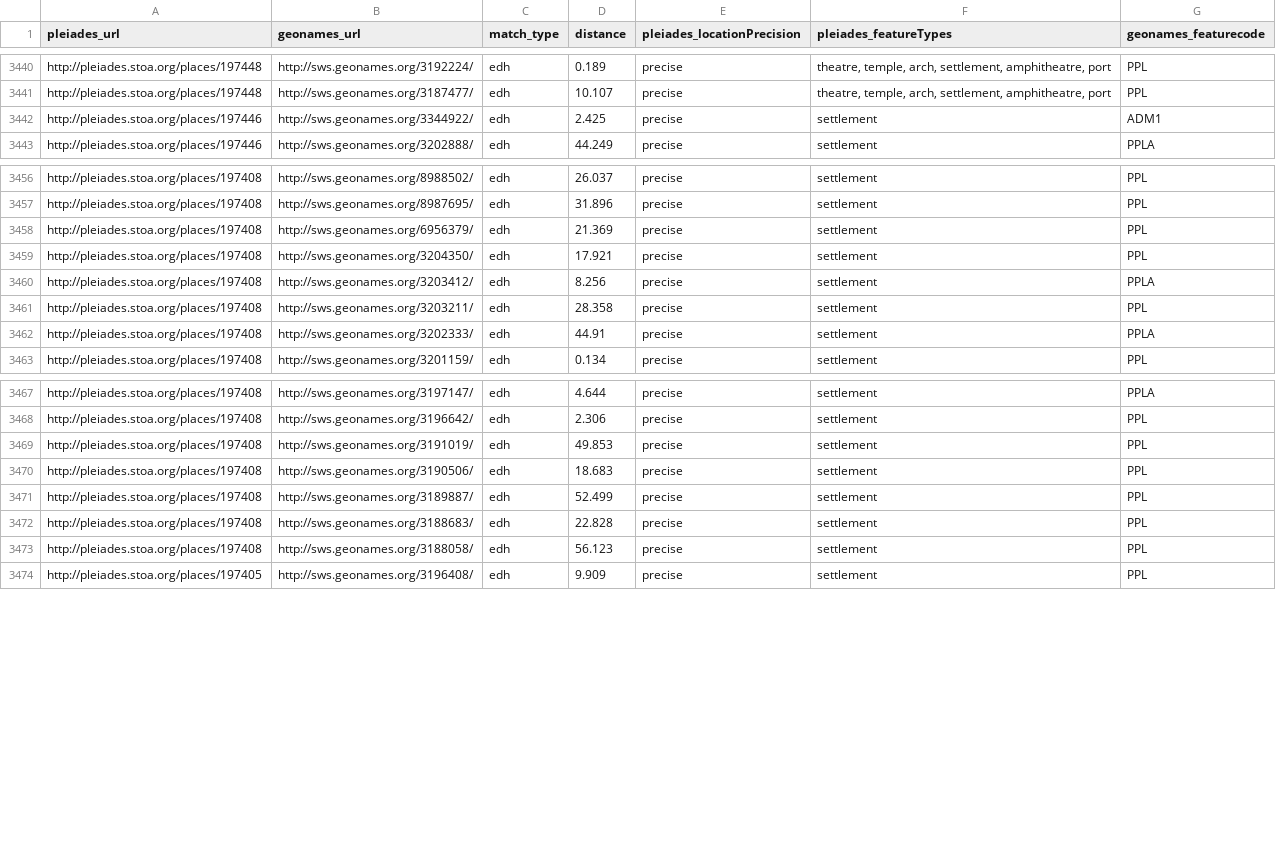
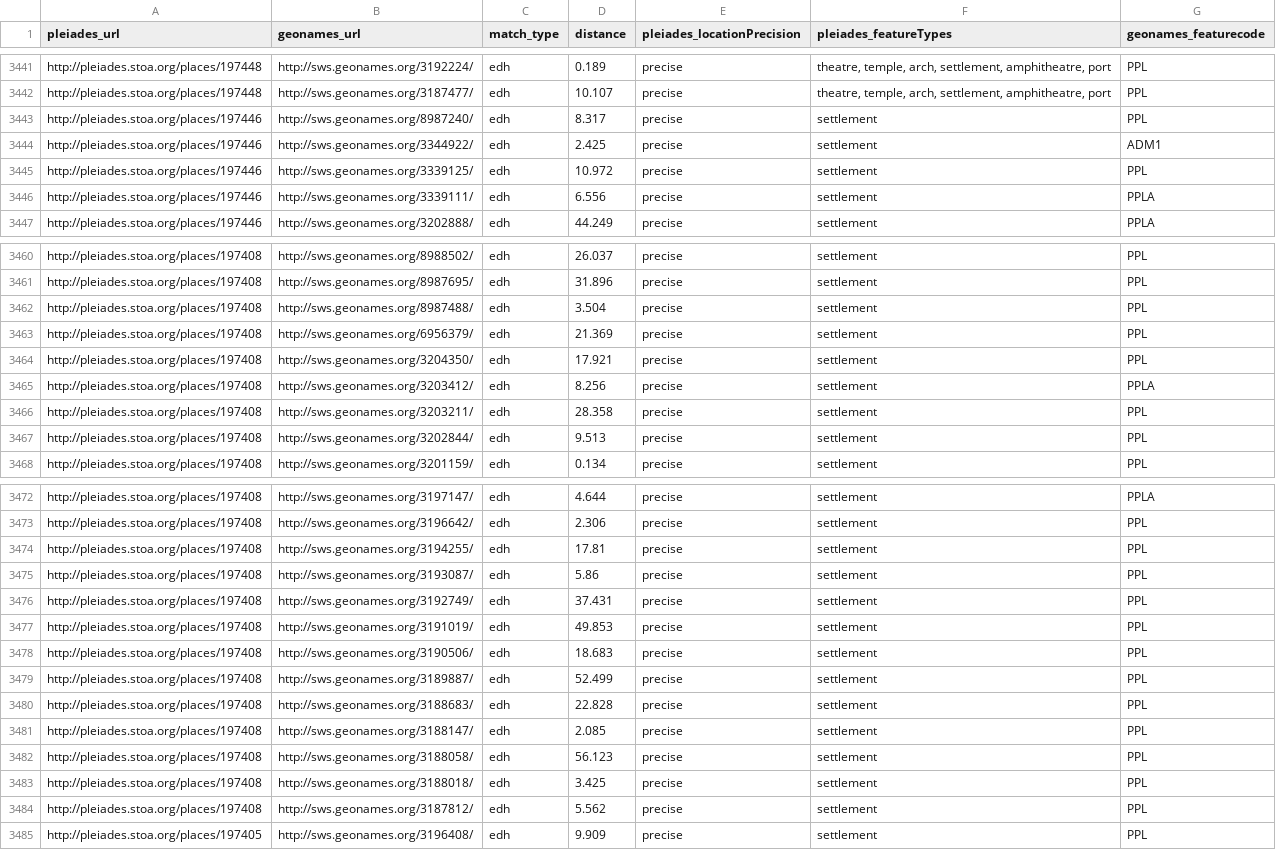
Before and after one commit to ryanfb/pleiades-plus, a CSV file: data/pleiades-plus.csv, drawn as a sheet; only a part is shown, gaps mark what is left out; the diff covers the shown part only.

Commit message:
2014-12-01 pleiades-plus.csv update

```diff
--- a/data/pleiades-plus.csv
+++ b/data/pleiades-plus.csv
@@ -3441,3 +3442,6 @@ http://pleiades.stoa.org/places/197448,http://sws.geonames.org/3192224/,edh,0.18
 http://pleiades.stoa.org/places/197448,http://sws.geonames.org/3187477/,edh,10.107,precise,"theatre, temple, arch, settlement, amphitheatre, port",PPL
+http://pleiades.stoa.org/places/197446,http://sws.geonames.org/8987240/,edh,8.317,precise,"settlement",PPL
 http://pleiades.stoa.org/places/197446,http://sws.geonames.org/3344922/,edh,2.425,precise,"settlement",ADM1
+http://pleiades.stoa.org/places/197446,http://sws.geonames.org/3339125/,edh,10.972,precise,"settlement",PPL
+http://pleiades.stoa.org/places/197446,http://sws.geonames.org/3339111/,edh,6.556,precise,"settlement",PPLA
 http://pleiades.stoa.org/places/197446,http://sws.geonames.org/3202888/,edh,44.249,precise,"settlement",PPLA
@@ -3457,2 +3461,3 @@ http://pleiades.stoa.org/places/197408,http://sws.geonames.org/8988502/,edh,26.0
 http://pleiades.stoa.org/places/197408,http://sws.geonames.org/8987695/,edh,31.896,precise,"settlement",PPL
+http://pleiades.stoa.org/places/197408,http://sws.geonames.org/8987488/,edh,3.504,precise,"settlement",PPL
 http://pleiades.stoa.org/places/197408,http://sws.geonames.org/6956379/,edh,21.369,precise,"settlement",PPL
@@ -3461,3 +3466,3 @@ http://pleiades.stoa.org/places/197408,http://sws.geonames.org/3203412/,edh,8.25
 http://pleiades.stoa.org/places/197408,http://sws.geonames.org/3203211/,edh,28.358,precise,"settlement",PPL
-http://pleiades.stoa.org/places/197408,http://sws.geonames.org/3202333/,edh,44.91,precise,"settlement",PPLA
+http://pleiades.stoa.org/places/197408,http://sws.geonames.org/3202844/,edh,9.513,precise,"settlement",PPL
 http://pleiades.stoa.org/places/197408,http://sws.geonames.org/3201159/,edh,0.134,precise,"settlement",PPL
@@ -3468,2 +3473,5 @@ http://pleiades.stoa.org/places/197408,http://sws.geonames.org/3197147/,edh,4.64
 http://pleiades.stoa.org/places/197408,http://sws.geonames.org/3196642/,edh,2.306,precise,"settlement",PPL
+http://pleiades.stoa.org/places/197408,http://sws.geonames.org/3194255/,edh,17.81,precise,"settlement",PPL
+http://pleiades.stoa.org/places/197408,http://sws.geonames.org/3193087/,edh,5.86,precise,"settlement",PPL
+http://pleiades.stoa.org/places/197408,http://sws.geonames.org/3192749/,edh,37.431,precise,"settlement",PPL
 http://pleiades.stoa.org/places/197408,http://sws.geonames.org/3191019/,edh,49.853,precise,"settlement",PPL
@@ -3472,3 +3480,6 @@ http://pleiades.stoa.org/places/197408,http://sws.geonames.org/3189887/,edh,52.4
 http://pleiades.stoa.org/places/197408,http://sws.geonames.org/3188683/,edh,22.828,precise,"settlement",PPL
+http://pleiades.stoa.org/places/197408,http://sws.geonames.org/3188147/,edh,2.085,precise,"settlement",PPL
 http://pleiades.stoa.org/places/197408,http://sws.geonames.org/3188058/,edh,56.123,precise,"settlement",PPL
+http://pleiades.stoa.org/places/197408,http://sws.geonames.org/3188018/,edh,3.425,precise,"settlement",PPL
+http://pleiades.stoa.org/places/197408,http://sws.geonames.org/3187812/,edh,5.562,precise,"settlement",PPL
 http://pleiades.stoa.org/places/197405,http://sws.geonames.org/3196408/,edh,9.909,precise,"settlement",PPL
```
Also changed, not shown: 1 added row and 1 edited cell elsewhere in this file.
